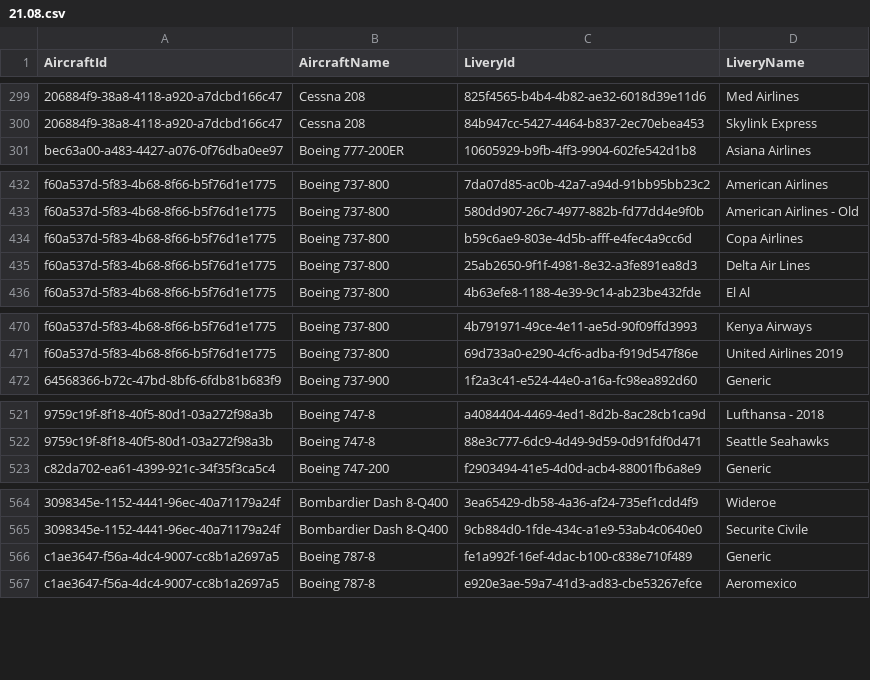
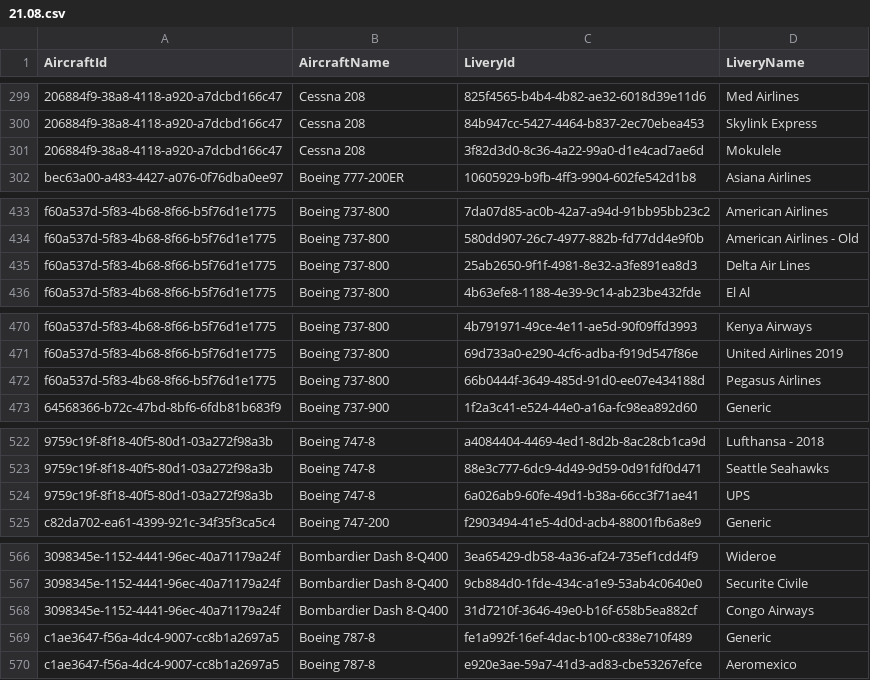
Before and after one commit to sanketpandia/the-if-experiment, a CSV file: assets_contents/21.08.csv, drawn as a sheet; only a part is shown, gaps mark what is left out; removed rows and columns are numbered as before the commit, all else as after; the diff covers the shown part only; the diff names each change by its address in the sheet, - before the commit and + after, or states it on an @@ line.

Commit message:
Update 21.08.csv

```diff
--- a/assets_contents/21.08.csv
+++ b/assets_contents/21.08.csv
+row 301: 206884f9-38a8-4118-a920-a7dcbd166c47 | Cessna 208 | 3f82d3d0-8c36-4a22-99a0-d1e4cad7ae6d | Mokulele
-row 434: f60a537d-5f83-4b68-8f66-b5f76d1e1775 | Boeing 737-800 | b59c6ae9-803e-4d5b-afff-e4fec4a9cc6d | Copa Airlines
+row 472: f60a537d-5f83-4b68-8f66-b5f76d1e1775 | Boeing 737-800 | 66b0444f-3649-485d-91d0-ee07e434188d | Pegasus Airlines
+row 524: 9759c19f-8f18-40f5-80d1-03a272f98a3b | Boeing 747-8 | 6a026ab9-60fe-49d1-b38a-66cc3f71ae41 | UPS
+row 568: 3098345e-1152-4441-96ec-40a71179a24f | Bombardier Dash 8-Q400 | 31d7210f-3646-49e0-b16f-658b5ea882cf | Congo Airways
```
Also changed, not shown: 2 edited cells elsewhere in this file.
